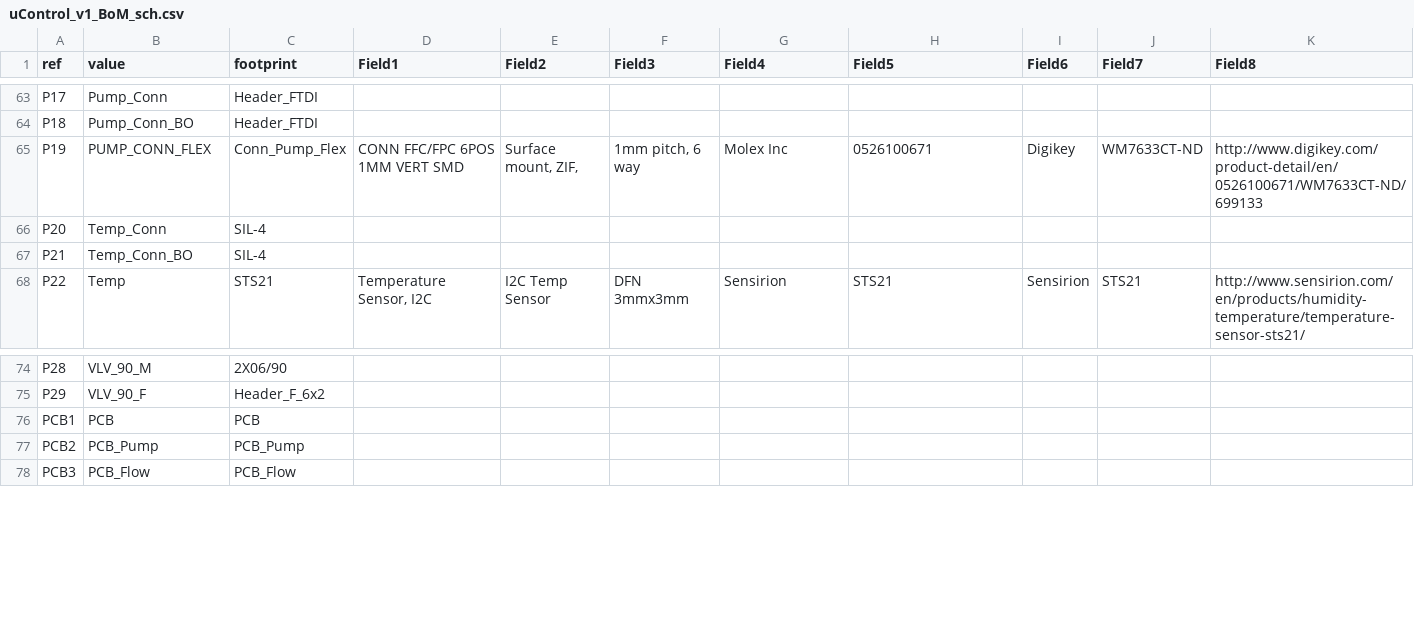
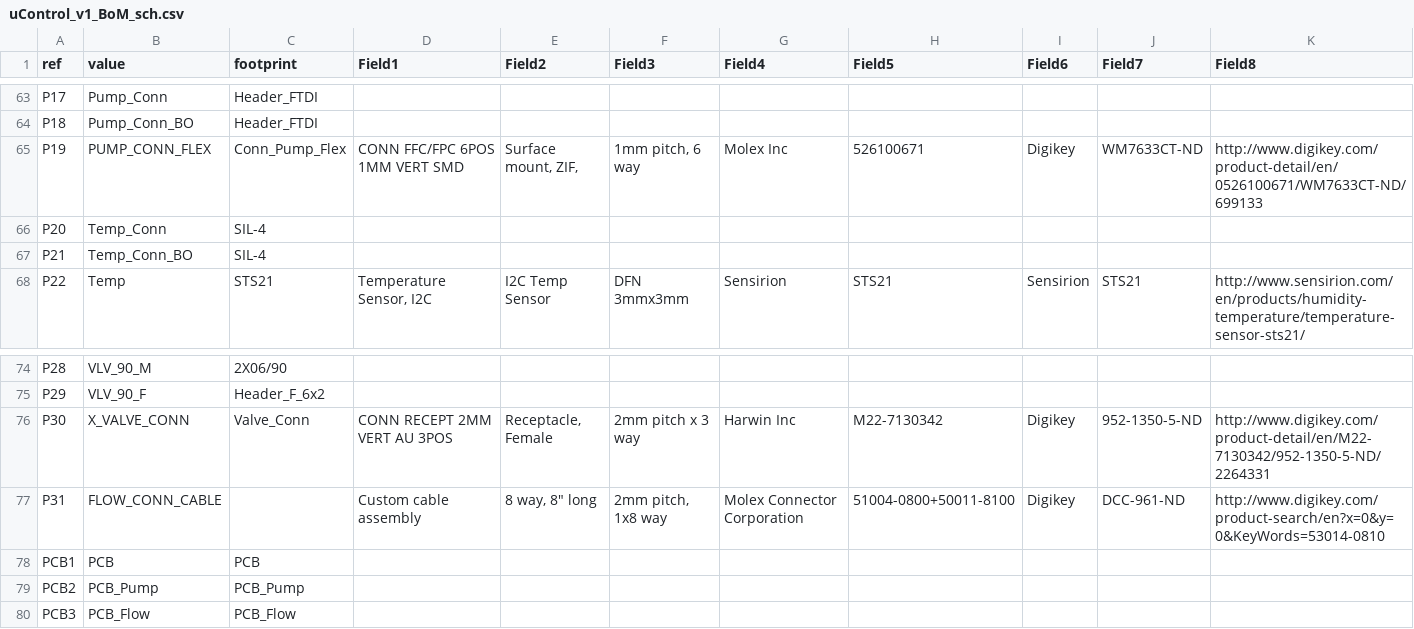
Before and after one commit to reuse38/clockthree, a CSV file: KiCad/uControl/uControl_v1_BoM_sch.csv, drawn as a sheet; only a part is shown, gaps mark what is left out; the diff names each change by its address in the sheet, - before the commit and + after, or states it on an @@ line.

Commit message:
uControl minor mod, added 3 way female connector for Valve. Gerbers are final now.

```diff
--- a/KiCad/uControl/uControl_v1_BoM_sch.csv
+++ b/KiCad/uControl/uControl_v1_BoM_sch.csv
-H65 (Field5): 0526100671
+H65 (Field5): 526100671
+row 76: P30 | X_VALVE_CONN | Valve_Conn | CONN RECEPT 2MM VERT AU 3POS | Receptacle, Female | 2mm pitch x 3 way | Harwin Inc | M22-7130342 | Digikey | 952-1350-5-ND | http://www.digikey.com/product-detail/en/M22-7130342/952-1350-5-ND/2264331
+row 77: P31 | FLOW_CONN_CABLE |  | Custom cable assembly | 8 way, 8" long | 2mm pitch, 1x8 way | Molex Connector Corporation | 51004-0800+50011-8100 | Digikey | DCC-961-ND | http://www.digikey.com/product-search/en?x=0&y=0&KeyWords=53014-0810
```
Also changed, not shown: KiCad/uControl/uControl_v1_BoM_pcb.csv, 40 other files.
